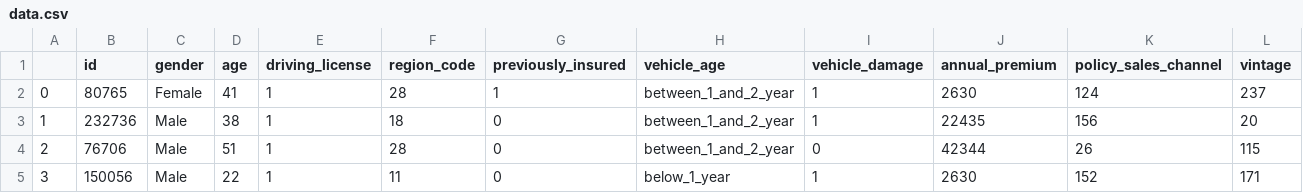
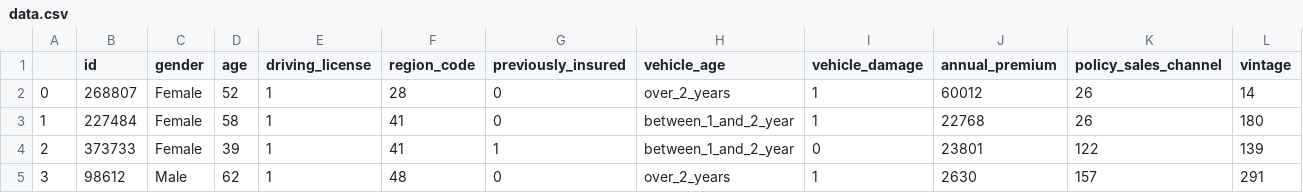
Before and after one commit to rmouram/health_insurance, a CSV file: data.csv, drawn as a sheet; only a part is shown; the diff covers the shown part only.

```diff
--- a/data.csv
+++ b/data.csv
@@ -1,5 +1,5 @@
 ,id,gender,age,driving_license,region_code,previously_insured,vehicle_age,vehicle_damage,annual_premium,policy_sales_channel,vintage
-0,80765,Female,41,1,28,1,between_1_and_2_year,1,2630,124,237
-1,232736,Male,38,1,18,0,between_1_and_2_year,1,22435,156,20
-2,76706,Male,51,1,28,0,between_1_and_2_year,0,42344,26,115
-3,150056,Male,22,1,11,0,below_1_year,1,2630,152,171
+0,268807,Female,52,1,28,0,over_2_years,1,60012,26,14
+1,227484,Female,58,1,41,0,between_1_and_2_year,1,22768,26,180
+2,373733,Female,39,1,41,1,between_1_and_2_year,0,23801,122,139
+3,98612,Male,62,1,48,0,over_2_years,1,2630,157,291
```
Also changed, not shown: 50 edited cells elsewhere in this file, 7 other files.
